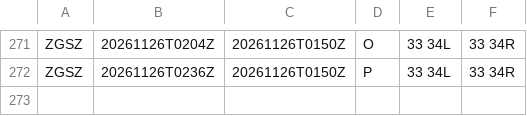
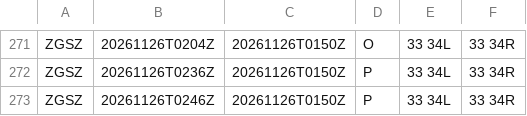
Before and after one commit to honghebincsg/pegasus-fid-gist, a CSV file: atis-history/ZGSZ/2026-11.csv, drawn as a sheet; only a part is shown, gaps mark what is left out.

```diff
--- a/atis-history/ZGSZ/2026-11.csv
+++ b/atis-history/ZGSZ/2026-11.csv
@@ -272 +272,2 @@ ZGSZ,20261126T0204Z,20261126T0150Z,O,33 34L,33 34R
 ZGSZ,20261126T0236Z,20261126T0150Z,P,33 34L,33 34R
+ZGSZ,20261126T0246Z,20261126T0150Z,P,33 34L,33 34R
```
Also changed, not shown: atis-history/EHAM/2026-11.csv, atis-history/KMIA/2026-11.csv, 2 other files.
